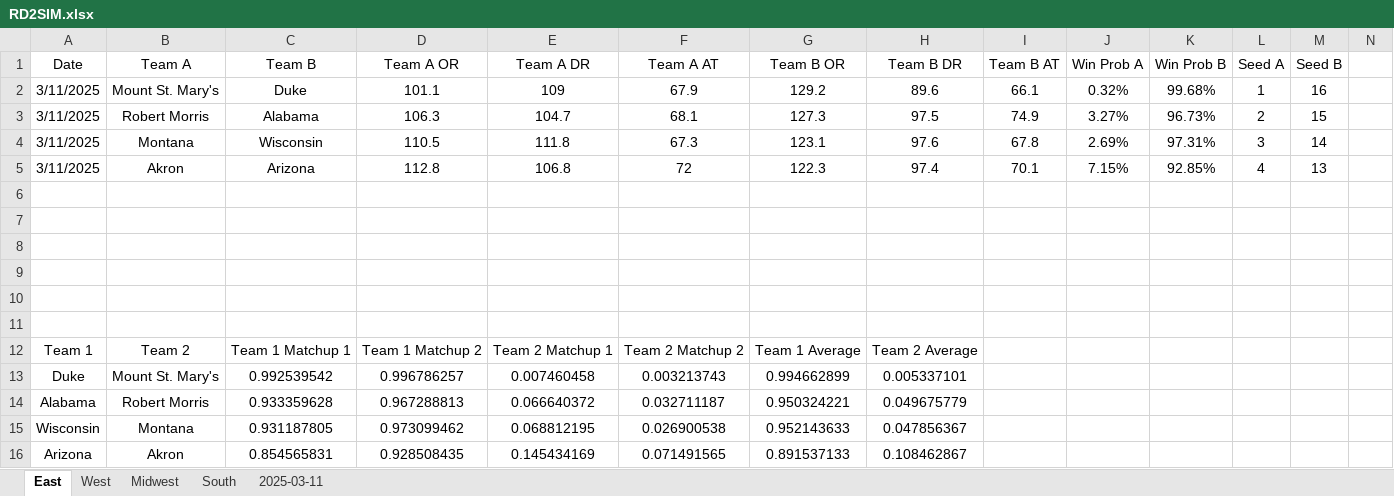
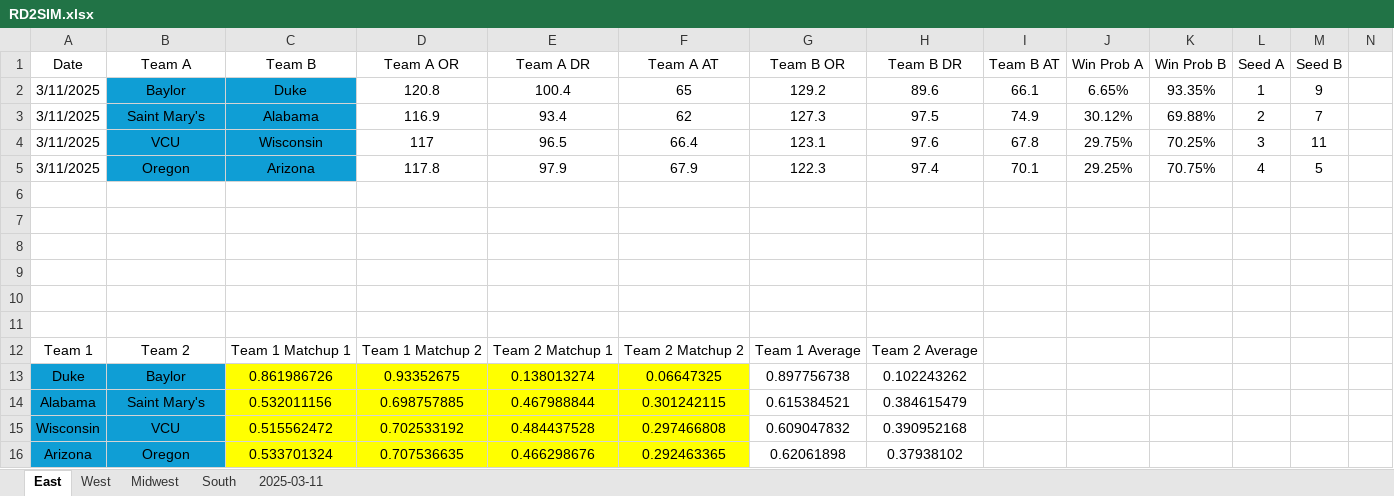
Before and after one commit to KKelleyII/CHE4230Project, an Excel workbook: RD2SIM.xlsx, sheet East, drawn as a sheet; only a part is shown; values as stored, in another font and other column widths than the file's, no borders; removed rows and columns are numbered as before the commit, all else as after; rows hold the shown columns only; the diff names each change by its address in the sheet, - before the commit and + after, or states it on an @@ line.

```diff
--- a/RD2SIM.xlsx (sheet East)
+++ b/RD2SIM.xlsx (sheet East)
-B2 (Team A): Mount St. Mary's
+B2 (Team A): Baylor
-B2:C5 fill: none
+B2:C5 fill: #0F9ED5
-D2 (Team A OR): 101.1
+D2 (Team A OR): 120.8
-E2 (Team A DR): 109
+E2 (Team A DR): 100.4
-F2 (Team A AT): 67.9
+F2 (Team A AT): 65
-J2 (Win Prob A): 0.32%
+J2 (Win Prob A): 6.65%
-K2 (Win Prob B): 99.68%
+K2 (Win Prob B): 93.35%
-M2 (Seed B): 16
+M2 (Seed B): 9
-B3 (Team A): Robert Morris
+B3 (Team A): Saint Mary's
-D3 (Team A OR): 106.3
+D3 (Team A OR): 116.9
-E3 (Team A DR): 104.7
+E3 (Team A DR): 93.4
-F3 (Team A AT): 68.1
+F3 (Team A AT): 62
-J3 (Win Prob A): 3.27%
+J3 (Win Prob A): 30.12%
-K3 (Win Prob B): 96.73%
+K3 (Win Prob B): 69.88%
-M3 (Seed B): 15
+M3 (Seed B): 7
-B4 (Team A): Montana
+B4 (Team A): VCU
-D4 (Team A OR): 110.5
+D4 (Team A OR): 117
-E4 (Team A DR): 111.8
+E4 (Team A DR): 96.5
-F4 (Team A AT): 67.3
+F4 (Team A AT): 66.4
-J4 (Win Prob A): 2.69%
+J4 (Win Prob A): 29.75%
-K4 (Win Prob B): 97.31%
+K4 (Win Prob B): 70.25%
-M4 (Seed B): 14
+M4 (Seed B): 11
-B5 (Team A): Akron
+B5 (Team A): Oregon
-D5 (Team A OR): 112.8
+D5 (Team A OR): 117.8
-E5 (Team A DR): 106.8
+E5 (Team A DR): 97.9
-F5 (Team A AT): 72
+F5 (Team A AT): 67.9
-J5 (Win Prob A): 7.15%
+J5 (Win Prob A): 29.25%
-K5 (Win Prob B): 92.85%
+K5 (Win Prob B): 70.75%
-M5 (Seed B): 13
+M5 (Seed B): 5
-row 13: Duke | Mount St. Mary's | 0.992539542 | 0.996786257 | 0.007460458 | 0.003213743 | 0.994662899 | 0.005337101
-row 14: Alabama | Robert Morris | 0.933359628 | 0.967288813 | 0.066640372 | 0.032711187 | 0.950324221 | 0.049675779
-row 15: Wisconsin | Montana | 0.931187805 | 0.973099462 | 0.068812195 | 0.026900538 | 0.952143633 | 0.047856367
-row 16: Arizona | Akron | 0.854565831 | 0.928508435 | 0.145434169 | 0.071491565 | 0.891537133 | 0.108462867
+row 13: Duke | Baylor | 0.861986726 | 0.93352675 | 0.138013274 | 0.06647325 | 0.897756738 | 0.102243262
+row 14: Alabama | Saint Mary's | 0.532011156 | 0.698757885 | 0.467988844 | 0.301242115 | 0.615384521 | 0.384615479
+row 15: Wisconsin | VCU | 0.515562472 | 0.702533192 | 0.484437528 | 0.297466808 | 0.609047832 | 0.390952168
+row 16: Arizona | Oregon | 0.533701324 | 0.707536635 | 0.466298676 | 0.292463365 | 0.62061898 | 0.37938102
```
Also changed, not shown: sheet Midwest, sheet South, sheet West, 225CBBGAMES.xlsx, 5 other files.
